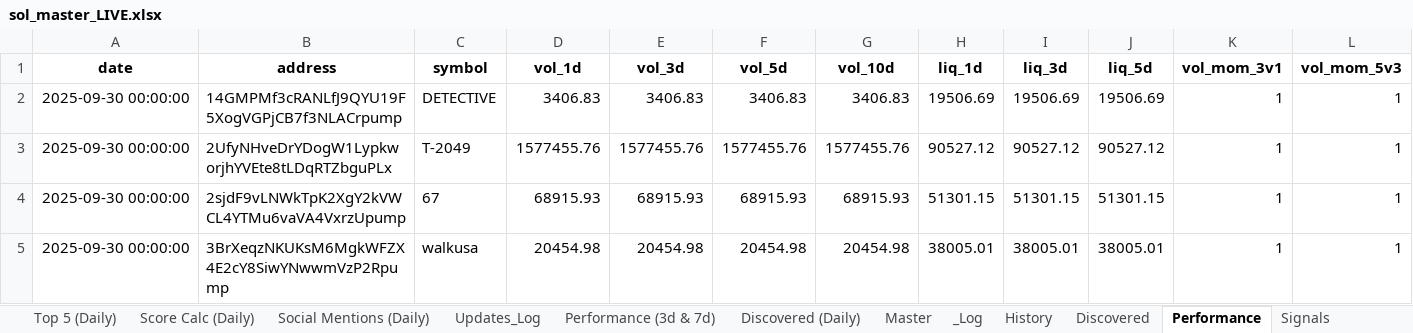
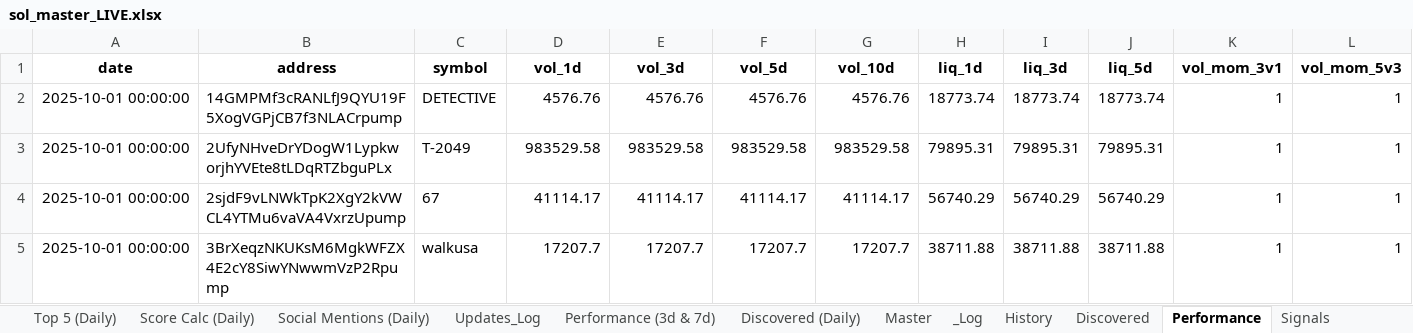
Before and after one commit to stelios5791/sol-reports, an Excel workbook: sol_master_LIVE.xlsx, sheet Performance, drawn as a sheet; only a part is shown; values as stored, in another font and other column widths than the file's, no borders; the diff covers the shown part only; the diff names each change by its address in the sheet, - before the commit and + after, or states it on an @@ line.

```diff
--- a/sol_master_LIVE.xlsx (sheet Performance)
+++ b/sol_master_LIVE.xlsx (sheet Performance)
-A2:A5 (date): 2025-09-30 00:00:00
+A2:A5 (date): 2025-10-01 00:00:00
-D2 (vol_1d): 3406.83
+D2 (vol_1d): 4576.76
-E2 (vol_3d): 3406.83
+E2 (vol_3d): 4576.76
-F2 (vol_5d): 3406.83
+F2 (vol_5d): 4576.76
-G2 (vol_10d): 3406.83
+G2 (vol_10d): 4576.76
-H2 (liq_1d): 19506.69
+H2 (liq_1d): 18773.74
-I2 (liq_3d): 19506.69
+I2 (liq_3d): 18773.74
-J2 (liq_5d): 19506.69
+J2 (liq_5d): 18773.74
-D3 (vol_1d): 1577455.76
+D3 (vol_1d): 983529.58
-E3 (vol_3d): 1577455.76
+E3 (vol_3d): 983529.58
-F3 (vol_5d): 1577455.76
+F3 (vol_5d): 983529.58
-G3 (vol_10d): 1577455.76
+G3 (vol_10d): 983529.58
-H3 (liq_1d): 90527.12
+H3 (liq_1d): 79895.31
-I3 (liq_3d): 90527.12
+I3 (liq_3d): 79895.31
-J3 (liq_5d): 90527.12
+J3 (liq_5d): 79895.31
-D4 (vol_1d): 68915.93
+D4 (vol_1d): 41114.17
-E4 (vol_3d): 68915.93
+E4 (vol_3d): 41114.17
-F4 (vol_5d): 68915.93
+F4 (vol_5d): 41114.17
-G4 (vol_10d): 68915.93
+G4 (vol_10d): 41114.17
-H4 (liq_1d): 51301.15
+H4 (liq_1d): 56740.29
-I4 (liq_3d): 51301.15
+I4 (liq_3d): 56740.29
-J4 (liq_5d): 51301.15
+J4 (liq_5d): 56740.29
-D5 (vol_1d): 20454.98
+D5 (vol_1d): 17207.7
-E5 (vol_3d): 20454.98
+E5 (vol_3d): 17207.7
-F5 (vol_5d): 20454.98
+F5 (vol_5d): 17207.7
-G5 (vol_10d): 20454.98
+G5 (vol_10d): 17207.7
-H5 (liq_1d): 38005.01
+H5 (liq_1d): 38711.88
-I5 (liq_3d): 38005.01
+I5 (liq_3d): 38711.88
-J5 (liq_5d): 38005.01
+J5 (liq_5d): 38711.88
```
Also changed, not shown: 3 added rows, 3 removed rows and 344 edited cells elsewhere in this sheet, sheet Master, sheet Radar Active (Daily), sheet History, sheet Discovered, 3 other files.
